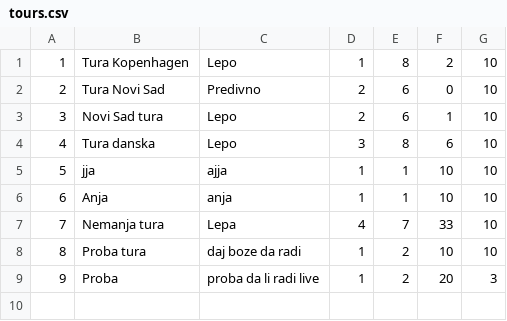
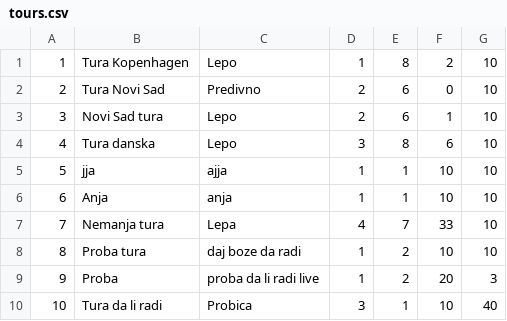
Before and after one commit to ninapoposki/booking-app, a CSV file: Resources/Data/tours.csv, drawn as a sheet; the diff names each change by its address in the sheet, - before the commit and + after, or states it on an @@ line.

```diff
--- a/Resources/Data/tours.csv
+++ b/Resources/Data/tours.csv
+row 10: 10 | Tura da li radi | Probica | 3 | 1 | 10 | 40
```
Also changed, not shown: Resources/Data/checkPoints.csv, Resources/Data/images.csv, 11 other files.
